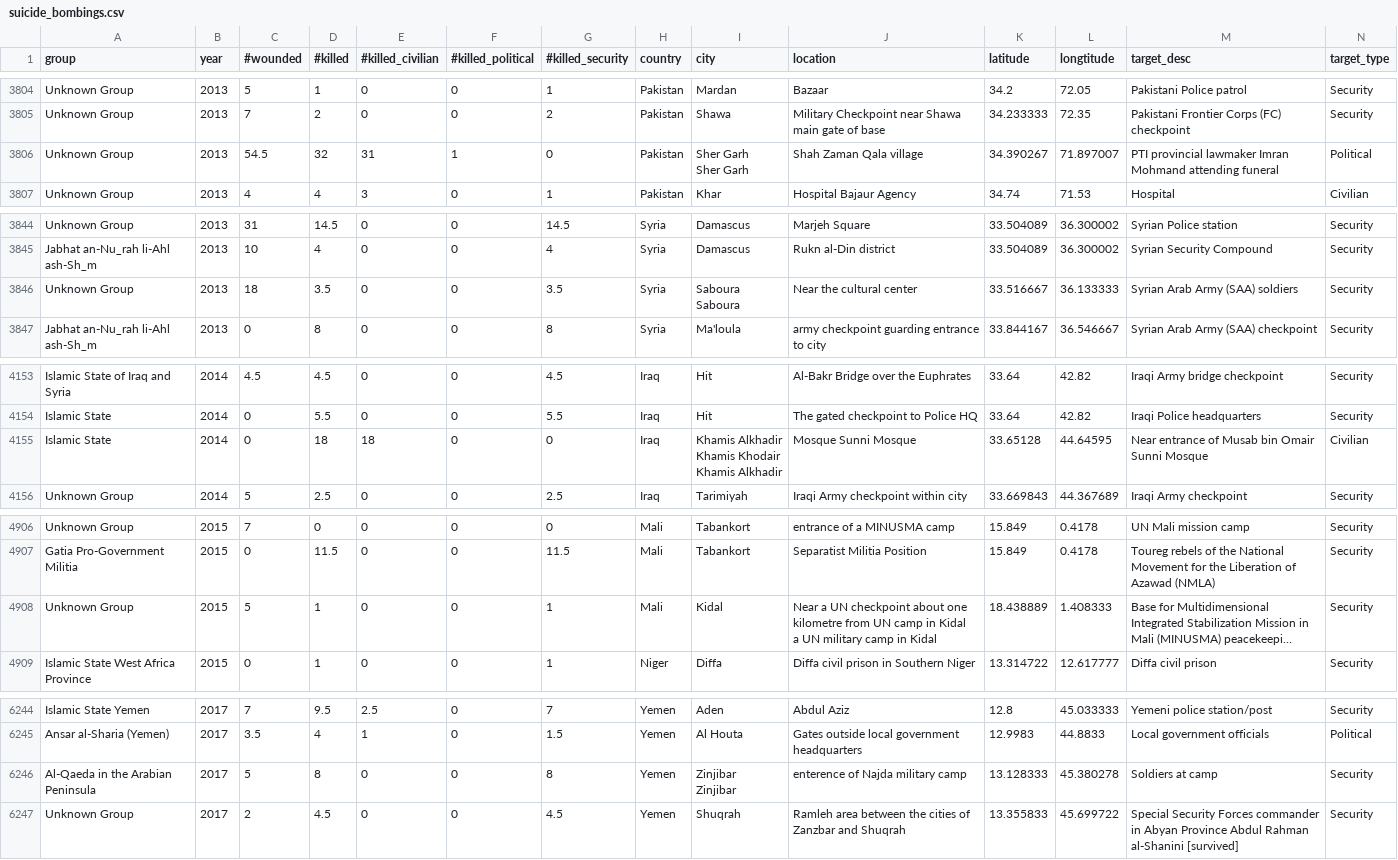
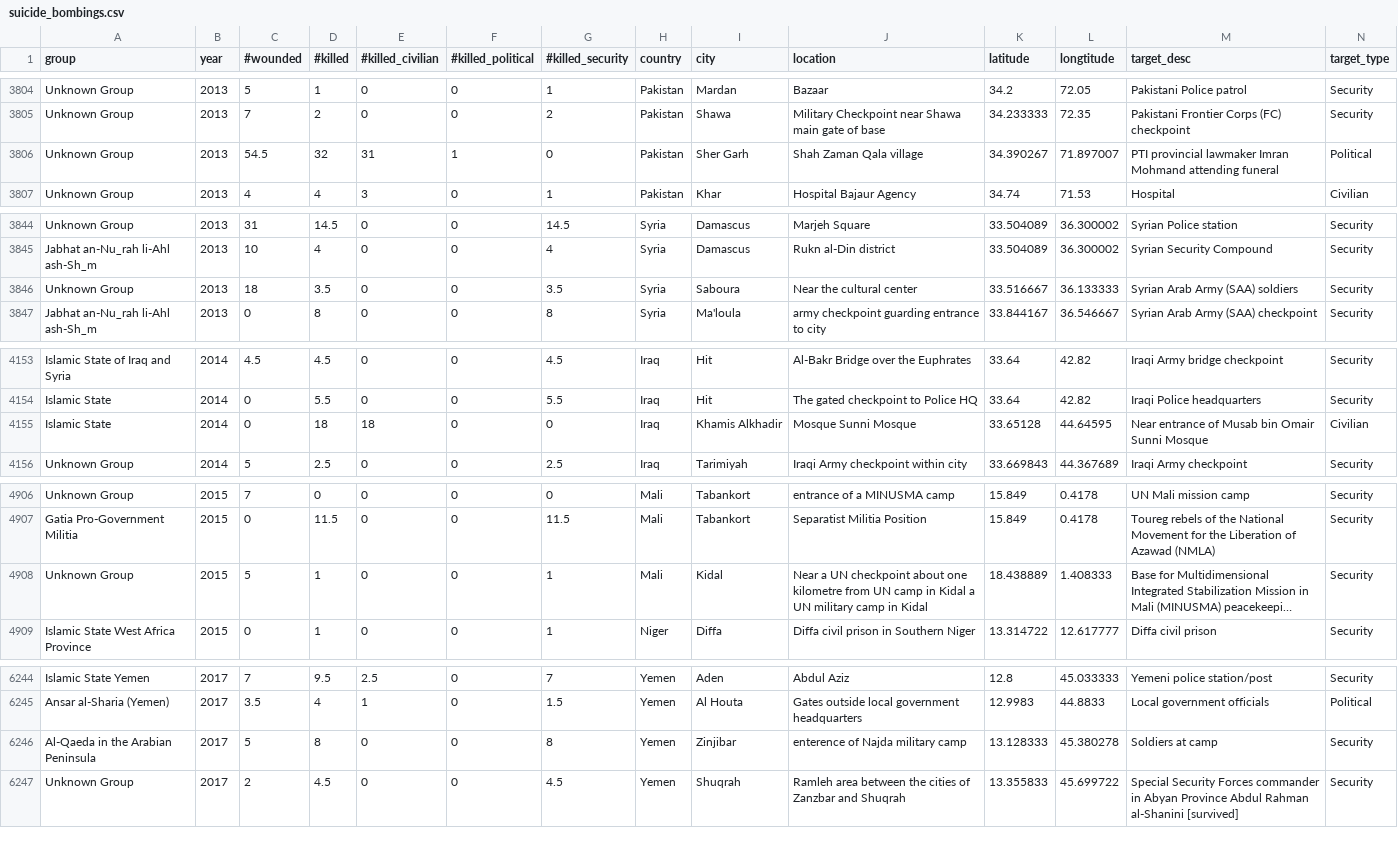
Before and after one commit to anaiya-badi/dataVisualition, a CSV file: data/suicide_bombings.csv, drawn as a sheet; only a part is shown, gaps mark what is left out; long unchanged cells end in …; ↵ is a line break in a cell; the diff covers the shown part only; the diff names each change by its address in the sheet, - before the commit and + after, or states it on an @@ line.

```diff
--- a/data/suicide_bombings.csv
+++ b/data/suicide_bombings.csv
-I3806 (city): Sher Garh ↵ Sher Garh
+I3806 (city): Sher Garh
-I3846 (city): Saboura ↵ Saboura
+I3846 (city): Saboura
-I4155 (city): Khamis Alkhadir ↵ Khamis Khodair ↵ Khamis Alkhadir
+I4155 (city): Khamis Alkhadir
-J4908 (location): …in Kidal
+J4908 (location): …in Kidal
-I6246 (city): Zinjibar ↵ Zinjibar
+I6246 (city): Zinjibar
```
Also changed, not shown: 14 edited cells elsewhere in this file, 10 other files.
